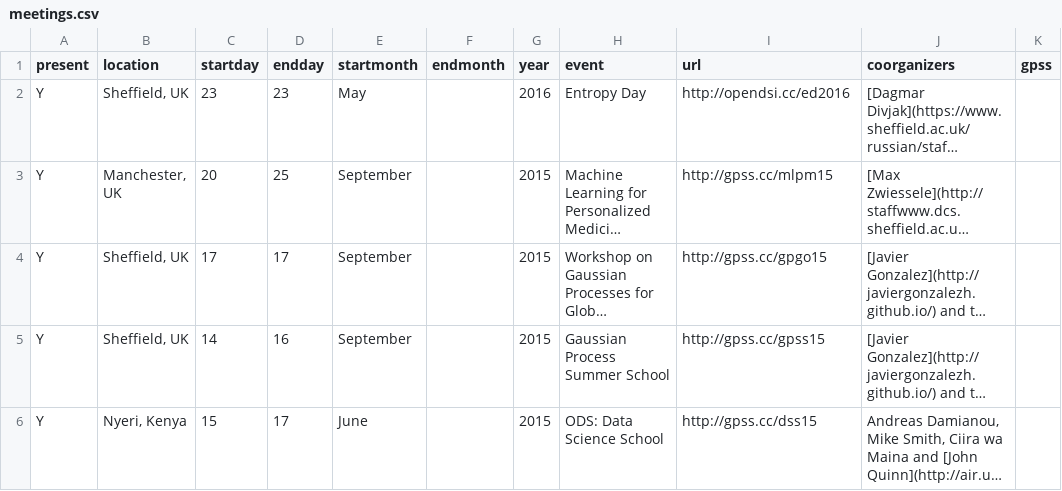
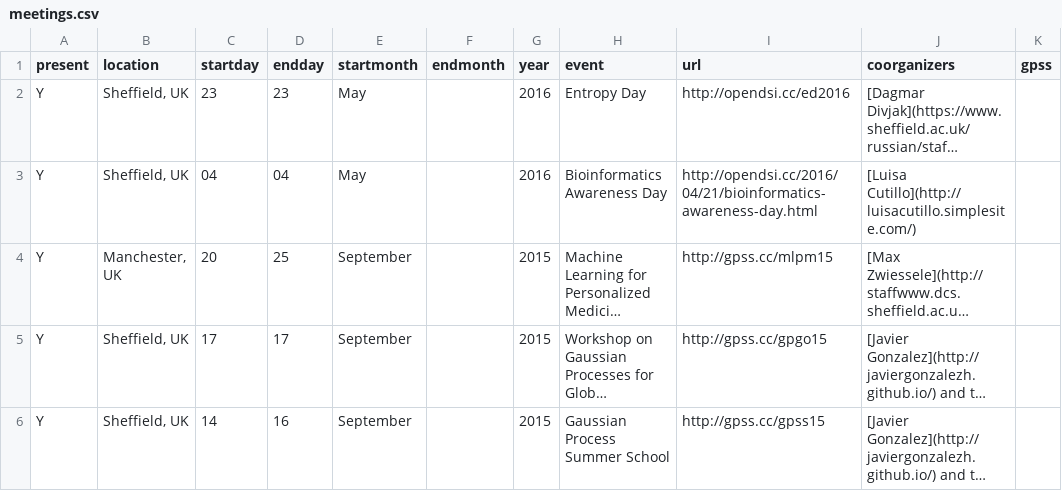
Before and after one commit to sods/sods.github.io, a CSV file: _data/meetings.csv, drawn as a sheet; only a part is shown; the shorter side is filled out with more unchanged rows; long unchanged cells end in …; the diff names each change by its address in the sheet, - before the commit and + after, or states it on an @@ line.

Commit message:
Add new meeting

```diff
--- a/_data/meetings.csv
+++ b/_data/meetings.csv
+row 3: Y | Sheffield, UK | 04 | 04 | May |  | 2016 | Bioinformatics Awareness Day | http://opendsi.cc/2016/04/21/bioinformatics-awareness-day.html | [Luisa Cutillo](http://luisacutillo.simplesite.com/)
```
